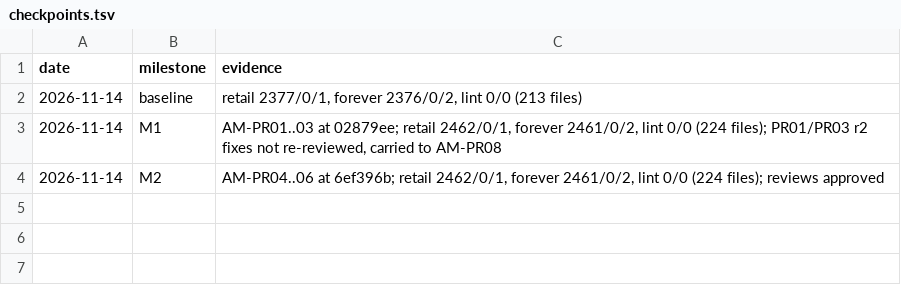
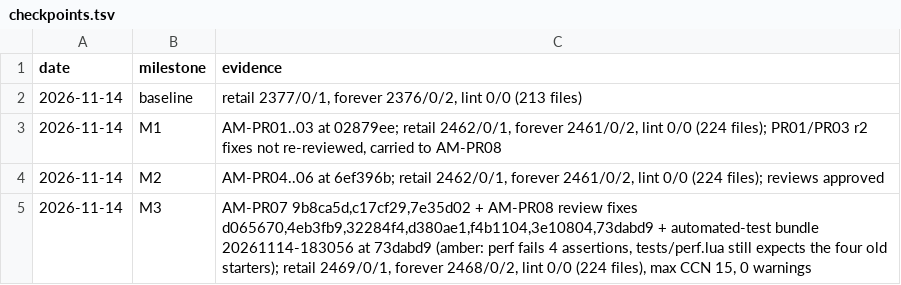
Before and after one commit to tusharsaxena/AuraMaster, a TSV file: docs/superpowers/plans/2026-11-14-auramaster-presets/checkpoints.tsv, drawn as a sheet.

```diff
--- a/docs/superpowers/plans/2026-11-14-auramaster-presets/checkpoints.tsv
+++ b/docs/superpowers/plans/2026-11-14-auramaster-presets/checkpoints.tsv
@@ -4 +4,2 @@ date	milestone	evidence
 2026-11-14	M2	AM-PR04..06 at 6ef396b; retail 2462/0/1, forever 2461/0/2, lint 0/0 (224 files); reviews approved
+2026-11-14	M3	AM-PR07 9b8ca5d,c17cf29,7e35d02 + AM-PR08 review fixes d065670,4eb3fb9,32284f4,d380ae1,f4b1104,3e10804,73dabd9 + automated-test bundle 20261114-183056 at 73dabd9 (amber: perf fails 4 assertions, tests/perf.lua still expects the four old starters); retail 2469/0/1, forever 2468/0/2, lint 0/0 (224 files), max CCN 15, 0 warnings
```
Also changed, not shown: 10 other files.
